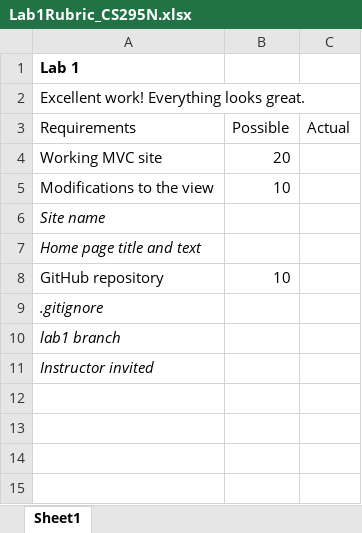
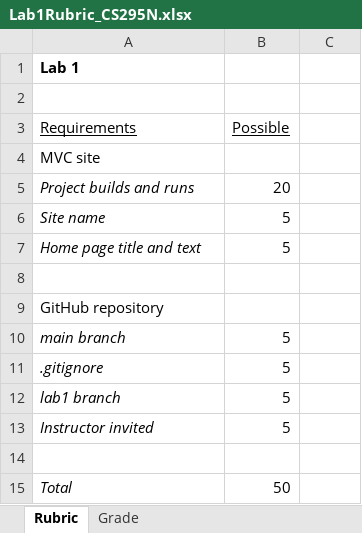
Before and after one commit to LCC-CIT/CS295N-CourseMaterials, an Excel workbook: Labs/Lab01/Lab1Rubric_CS295N.xlsx, sheet Rubric, drawn as a sheet; values as stored, in another font and other column widths than the file's, no borders; removed rows and columns are numbered as before the commit, all else as after; the diff names each change by its address in the sheet, - before the commit and + after, or states it on an @@ line.

```diff
--- a/Labs/Lab01/Lab1Rubric_CS295N.xlsx (sheet Rubric)
+++ b/Labs/Lab01/Lab1Rubric_CS295N.xlsx (sheet Rubric)
-sheet tab: Sheet1
+sheet tab: Rubric
+sheet tab: Grade
-A2 (Requirements): Excellent work! Everything looks great.
+A2 (Requirements): (empty)
-A3:B3 underline: off
+A3:B3 underline: on
-C3: Actual
+C3: (empty)
+row 4: MVC site
-A5 (Requirements): Working MVC site
+A5 (Requirements): Project builds and runs
-A5 italic: off
+A5 italic: on
-row 5: Modifications to the view | 10
-B6:B7 (Possible): (empty)
+B6:B7 (Possible): 5
+row 8: (empty)
-B9 (Possible): 10
+B9 (Possible): (empty)
+row 10: main branch | 5
-B11:B13 (Possible): (empty)
+B11:B13 (Possible): 5
+row 14: (empty)
+row 15: Total | 50
```
Also changed, not shown: 2 other files.
